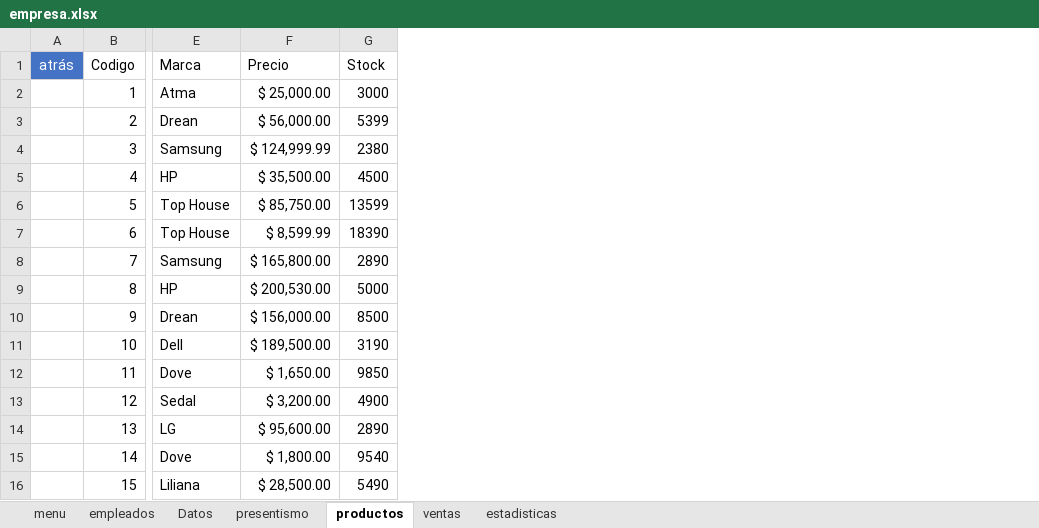
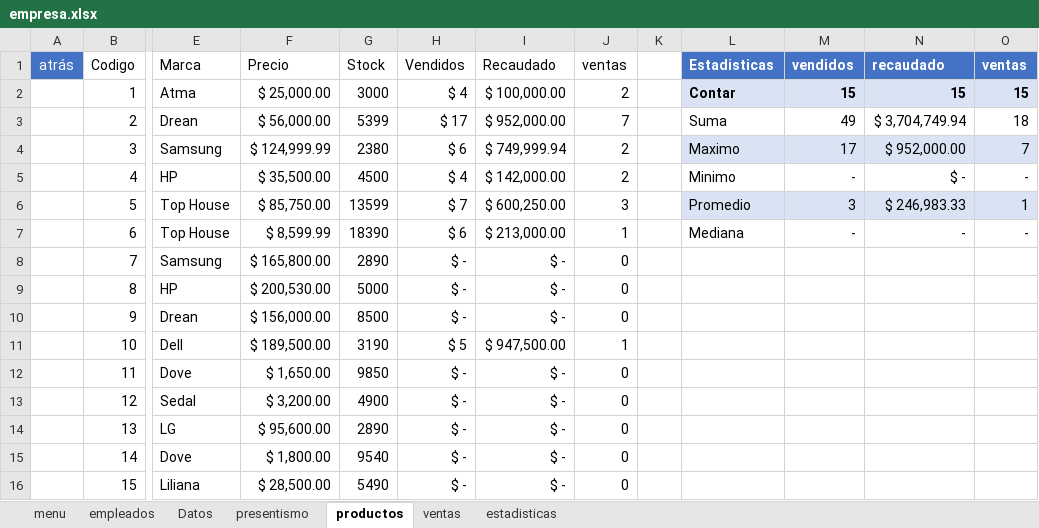
Before and after one commit to C215714N/EducacionIT, an Excel workbook: empresa.xlsx, sheet productos, drawn as a sheet; only a part is shown, gaps mark what is left out; values as stored, in another font and other column widths than the file's, no borders; charts and pictures and table styles not drawn; the diff names each change by its address in the sheet, - before the commit and + after, or states it on an @@ line.

Commit message:
Estadisticas con funciones condicionales

```diff
--- a/empresa.xlsx (sheet productos)
+++ b/empresa.xlsx (sheet productos)
+column H (Vendidos), rows 2-16: $ 4 | $ 17 | $ 6 | $ 4 | $ 7 | $ 6 | $ - | $ - | $ - | $ 5 | $ - | $ - | $ - | $ - | $ -
+column I (Recaudado), rows 2-16: $ 100,000.00 | $ 952,000.00 | $ 749,999.94 | $ 142,000.00 | $ 600,250.00 | $ 213,000.00 | $ - | $ - | $ - | $ 947,500.00 | $ - | $ - | $ - | $ - | $ -
+column J (ventas), rows 2-16: 2 | 7 | 2 | 2 | 3 | 1 | 0 | 0 | 0 | 1 | 0 | 0 | 0 | 0 | 0
+column K, empty
+column L (Estadisticas), rows 2-7: Contar | Suma | Maximo | Minimo | Promedio | Mediana
+column M (vendidos), rows 2-7: 15 | 49 | 17 | - | 3 | -
+column N (recaudado), rows 2-7: 15 | $ 3,704,749.94 | $ 952,000.00 | $ - | $ 246,983.33 | -
+column O (ventas), rows 2-7: 15 | 18 | 7 | - | 1 | -
```
Also changed, not shown: sheet Datos, sheet ventas, sheet empleados, charts or pictures.
